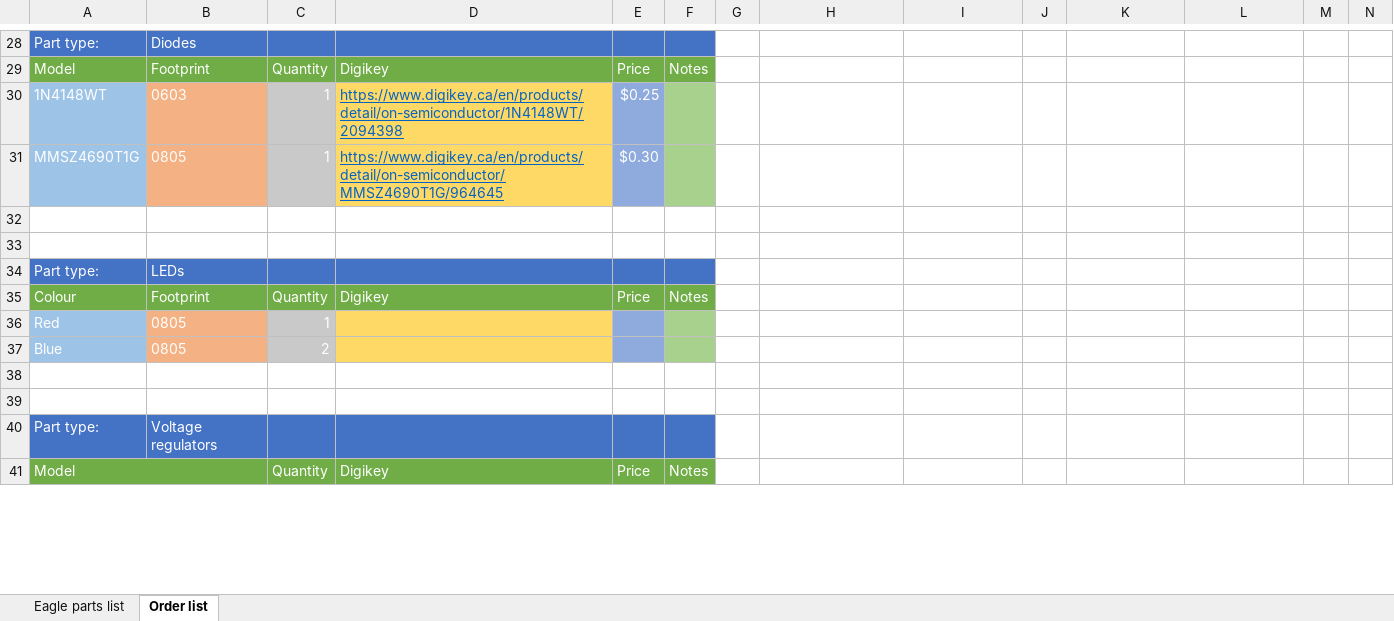
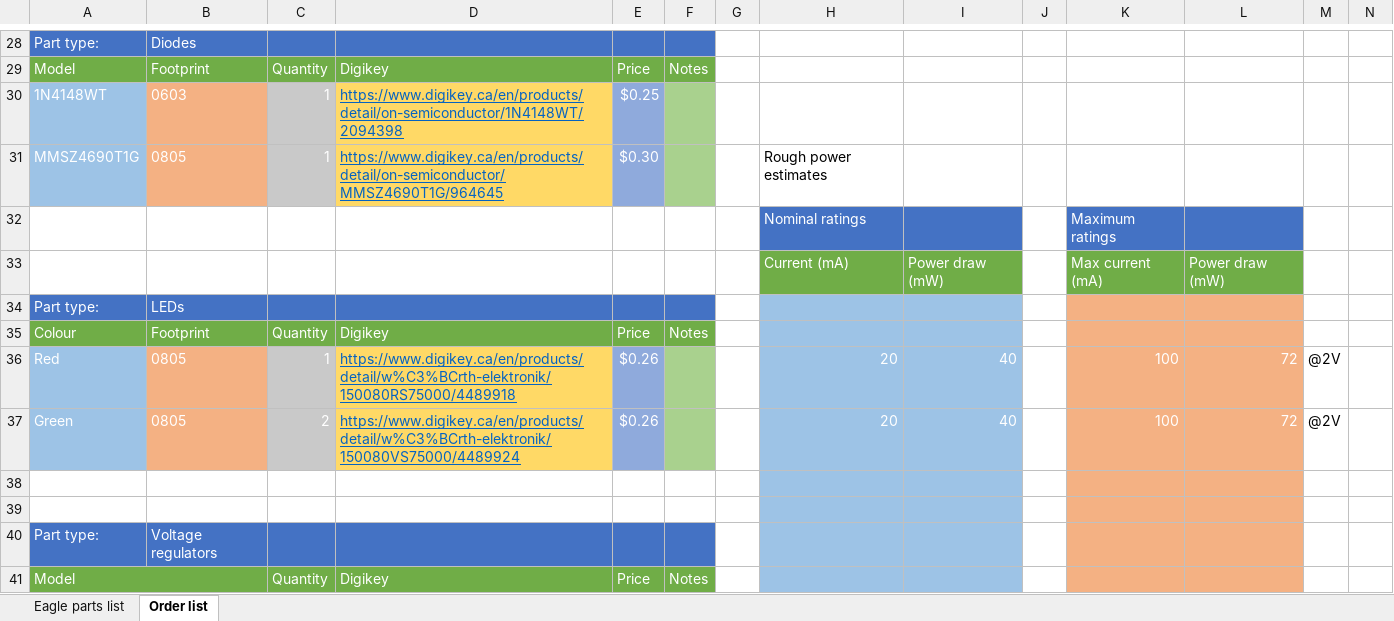
Before and after one commit to WesternHAB/HAB360, an Excel workbook: L-COM system (name subject to change)/Parts.xlsx, sheet Order list, drawn as a sheet; only a part is shown, gaps mark what is left out; values as stored, in another font and other column widths than the file's, no borders; removed rows and columns are numbered as before the commit, all else as after; the diff covers the shown part only; the diff names each change by its address in the sheet, - before the commit and + after, or states it on an @@ line.

Commit message:
V1 design finished, full parts list
First version finished, complete parts list put together.

Boards currently ordered from PCBWay to try out the design.

```diff
--- a/L-COM system (name subject to change)/Parts.xlsx (sheet Order list)
+++ b/L-COM system (name subject to change)/Parts.xlsx (sheet Order list)
-H31: (empty)
+H31: Rough power estimates
-row 32: (empty)
+row 32:  |  |  |  |  |  |  | Nominal ratings |  |  | Maximum ratings
-H32:I32 fill: none
+H32:I32 fill: #4472C4
-K32:L32 fill: none
+K32:L32 fill: #4472C4
-row 33: (empty)
+row 33:  |  |  |  |  |  |  | Current (mA) | Power draw (mW) |  | Max current (mA) | Power draw (mW)
-H33:I33 fill: none
+H33:I33 fill: #70AD47
-K33:L33 fill: none
+K33:L33 fill: #70AD47
-H34:I36 fill: none
+H34:I36 fill: #9DC3E6
-K34:L36 fill: none
+K34:L36 fill: #F4B183
-D36: (empty)
+D36: https://www.digikey.ca/en/products/detail/w%C3%BCrth-elektronik/150080RS75000/4489918
-E36: (empty)
+E36: $0.26
-H36: (empty)
+H36: 20
-I36: (empty)
+I36: 40
-K36: (empty)
+K36: 100
-L36: (empty)
+L36: 72
-M36: (empty)
+M36: @2V
-row 37: Blue | 0805 | 2
+row 37: Green | 0805 | 2 | https://www.digikey.ca/en/products/detail/w%C3%BCrth-elektronik/150080VS75000/4489924 | $0.26 |  |  | 20 | 40 |  | 100 | 72 | @2V
-H38:I41 fill: none
+H38:I41 fill: #9DC3E6
-K38:L41 fill: none
+K38:L41 fill: #F4B183
```
Also changed, not shown: 4 added rows, 4 removed rows, 55 edited cells and cell formats elsewhere in this sheet, sheet Eagle parts list, 3 other files.
